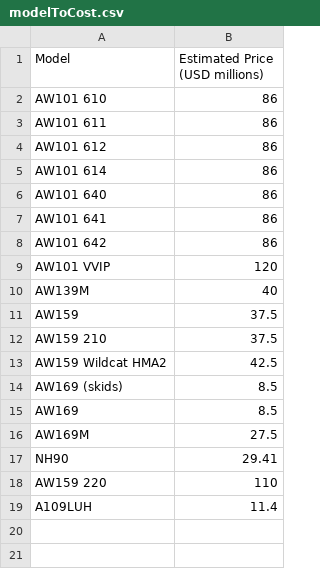
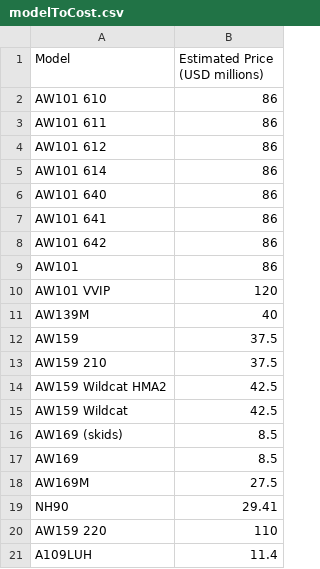
Before and after one commit to Darknut231/TheBigAndGreatLeonardoEMC, a CSV file: modelToCost.csv, drawn as a sheet; the diff names each change by its address in the sheet, - before the commit and + after, or states it on an @@ line.

```diff
--- a/modelToCost.csv
+++ b/modelToCost.csv
+row 9: AW101 | 86
+row 15: AW159 Wildcat | 42.5
```
Also changed, not shown: EMCDATAMilitary.csv, 1 other file.
